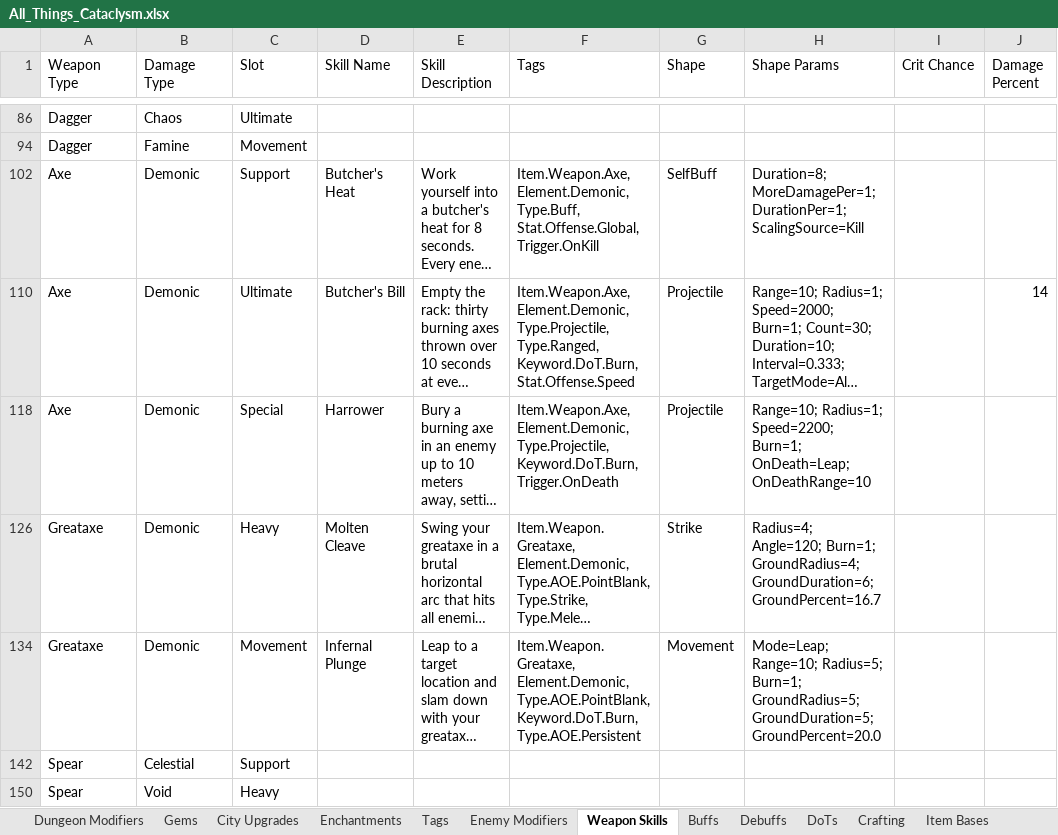
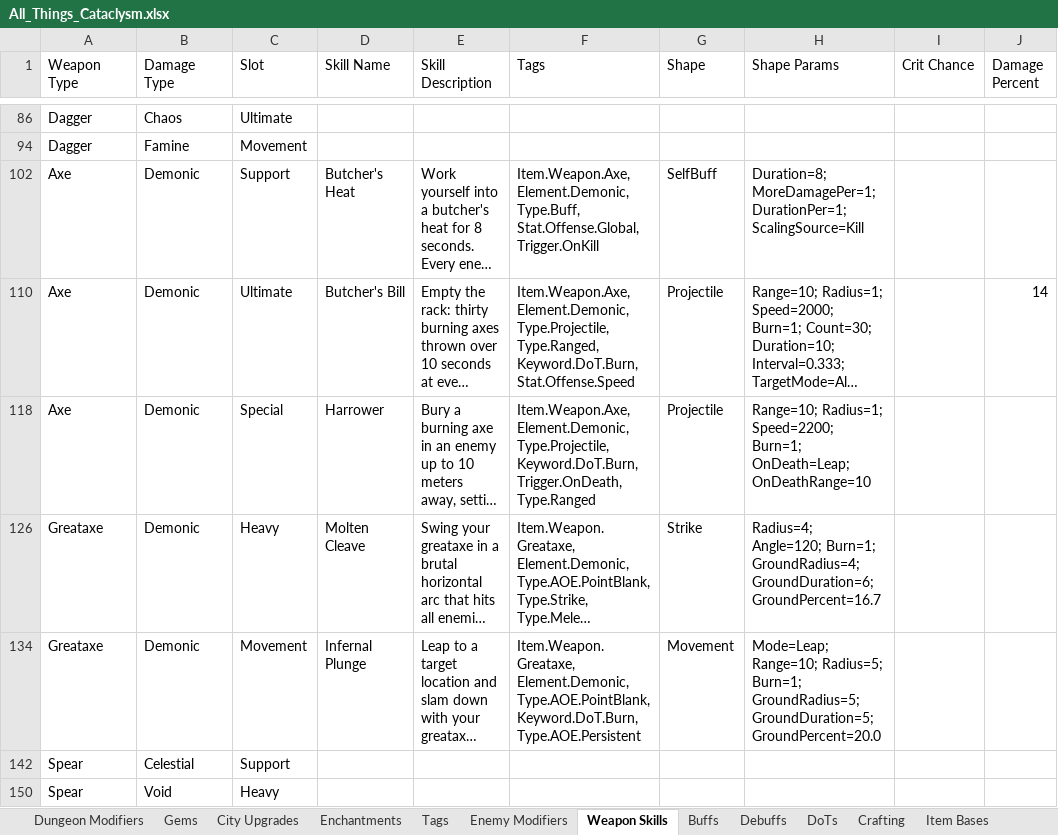
Before and after one commit to sdubois777/Cataclysm, an Excel workbook: docs/All_Things_Cataclysm.xlsx, sheet Weapon Skills, drawn as a sheet; only a part is shown, gaps mark what is left out; long unchanged cells end in …; values as stored, in another font and other column widths than the file's, no borders; table styles not drawn; the diff covers the shown part only; the diff names each change by its address in the sheet, - before the commit and + after, or states it on an @@ line.

```diff
--- a/docs/All_Things_Cataclysm.xlsx (sheet Weapon Skills)
+++ b/docs/All_Things_Cataclysm.xlsx (sheet Weapon Skills)
-F118 (Tags): …Type.Projectile, Keyword.DoT.Burn, Trigger.OnDeath
+F118 (Tags): …Type.Projectile, Keyword.DoT.Burn, Trigger.OnDeath, Type.Ranged
```
Also changed, not shown: 5 edited cells elsewhere in this sheet, hidden cells, 4 other files.
